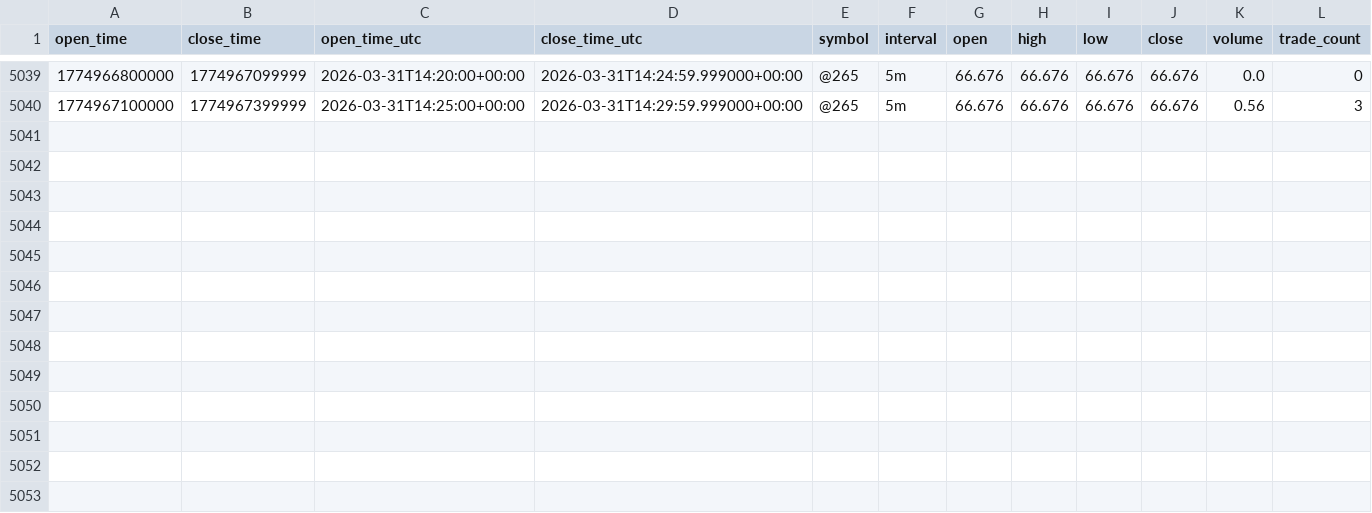
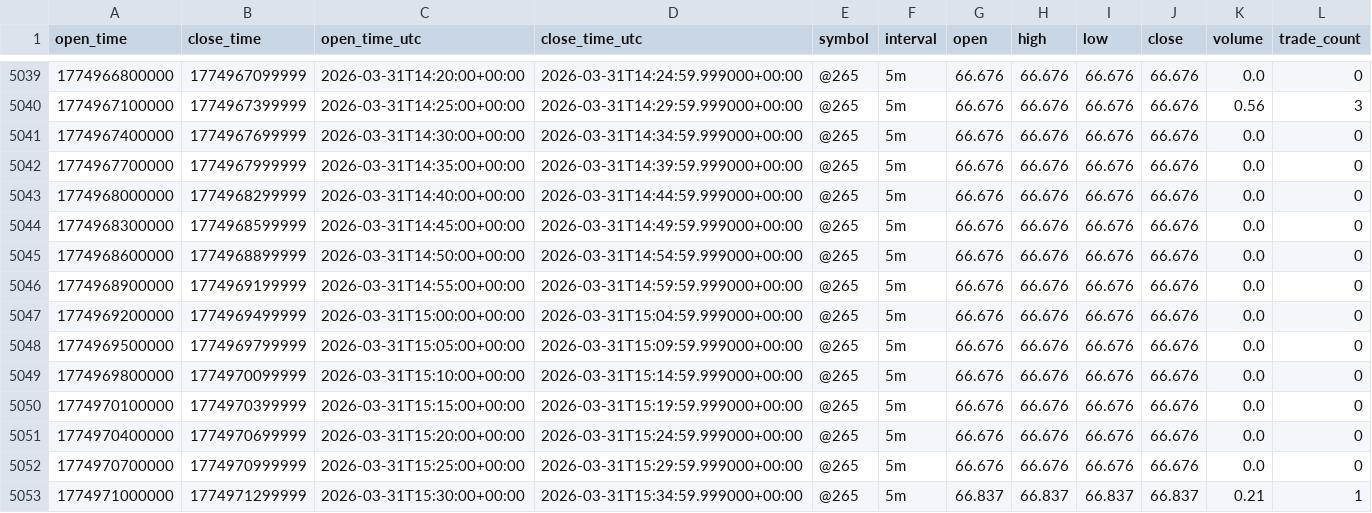
Before and after one commit to ael-dev3/Silver-terminal, a CSV file: data/hyperliquid/slv_usdc_5m.csv, drawn as a sheet; only a part is shown, gaps mark what is left out.

Commit message:
Add Hyperliquid chart terminal

```diff
--- a/data/hyperliquid/slv_usdc_5m.csv
+++ b/data/hyperliquid/slv_usdc_5m.csv
@@ -5040 +5040,14 @@ open_time,close_time,open_time_utc,close_time_utc,symbol,interval,open,high,low,
 1774967100000,1774967399999,2026-03-31T14:25:00+00:00,2026-03-31T14:29:59.999000+00:00,@265,5m,66.676,66.676,66.676,66.676,0.56,3
+1774967400000,1774967699999,2026-03-31T14:30:00+00:00,2026-03-31T14:34:59.999000+00:00,@265,5m,66.676,66.676,66.676,66.676,0.0,0
+1774967700000,1774967999999,2026-03-31T14:35:00+00:00,2026-03-31T14:39:59.999000+00:00,@265,5m,66.676,66.676,66.676,66.676,0.0,0
+1774968000000,1774968299999,2026-03-31T14:40:00+00:00,2026-03-31T14:44:59.999000+00:00,@265,5m,66.676,66.676,66.676,66.676,0.0,0
+1774968300000,1774968599999,2026-03-31T14:45:00+00:00,2026-03-31T14:49:59.999000+00:00,@265,5m,66.676,66.676,66.676,66.676,0.0,0
+1774968600000,1774968899999,2026-03-31T14:50:00+00:00,2026-03-31T14:54:59.999000+00:00,@265,5m,66.676,66.676,66.676,66.676,0.0,0
+1774968900000,1774969199999,2026-03-31T14:55:00+00:00,2026-03-31T14:59:59.999000+00:00,@265,5m,66.676,66.676,66.676,66.676,0.0,0
+1774969200000,1774969499999,2026-03-31T15:00:00+00:00,2026-03-31T15:04:59.999000+00:00,@265,5m,66.676,66.676,66.676,66.676,0.0,0
+1774969500000,1774969799999,2026-03-31T15:05:00+00:00,2026-03-31T15:09:59.999000+00:00,@265,5m,66.676,66.676,66.676,66.676,0.0,0
+1774969800000,1774970099999,2026-03-31T15:10:00+00:00,2026-03-31T15:14:59.999000+00:00,@265,5m,66.676,66.676,66.676,66.676,0.0,0
+1774970100000,1774970399999,2026-03-31T15:15:00+00:00,2026-03-31T15:19:59.999000+00:00,@265,5m,66.676,66.676,66.676,66.676,0.0,0
+1774970400000,1774970699999,2026-03-31T15:20:00+00:00,2026-03-31T15:24:59.999000+00:00,@265,5m,66.676,66.676,66.676,66.676,0.0,0
+1774970700000,1774970999999,2026-03-31T15:25:00+00:00,2026-03-31T15:29:59.999000+00:00,@265,5m,66.676,66.676,66.676,66.676,0.0,0
+1774971000000,1774971299999,2026-03-31T15:30:00+00:00,2026-03-31T15:34:59.999000+00:00,@265,5m,66.837,66.837,66.837,66.837,0.21,1
```
Also changed, not shown: data/hyperliquid/slv_usdc_15m.csv, data/hyperliquid/slv_usdc_1d.csv, 13 other files.
